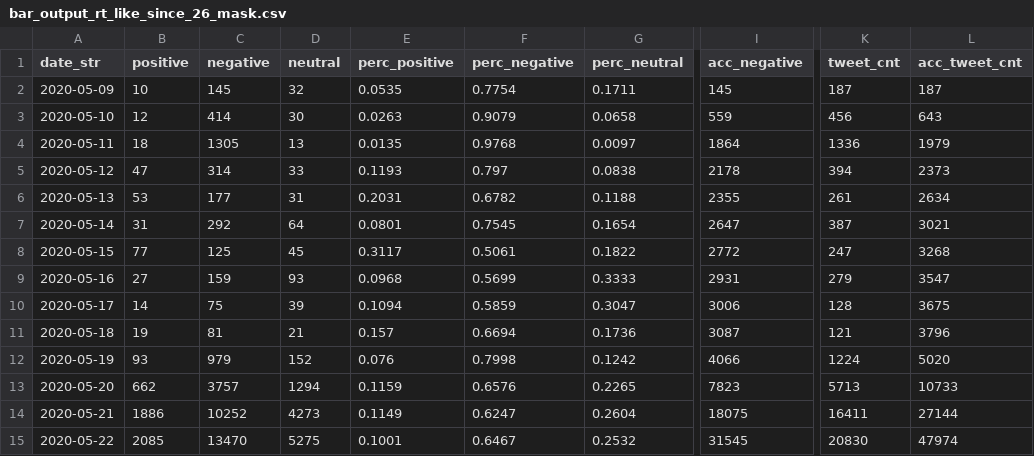
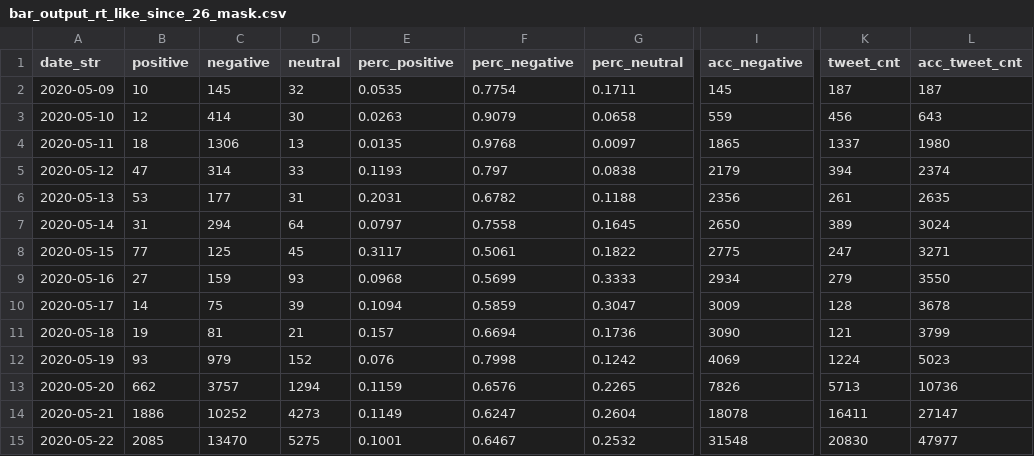
Before and after one commit to research-pub/research-pub.github.io, a CSV file: tracing/data/bar_output_rt_like_since_26_mask.csv, drawn as a sheet; only a part is shown, gaps mark what is left out; the diff covers the shown part only; the diff names each change by its address in the sheet, - before the commit and + after, or states it on an @@ line.

```diff
--- a/tracing/data/bar_output_rt_like_since_26_mask.csv
+++ b/tracing/data/bar_output_rt_like_since_26_mask.csv
-C4 (negative): 1305
+C4 (negative): 1306
-I4 (acc_negative): 1864
+I4 (acc_negative): 1865
-K4 (tweet_cnt): 1336
+K4 (tweet_cnt): 1337
-L4 (acc_tweet_cnt): 1979
+L4 (acc_tweet_cnt): 1980
-I5 (acc_negative): 2178
+I5 (acc_negative): 2179
-L5 (acc_tweet_cnt): 2373
+L5 (acc_tweet_cnt): 2374
-I6 (acc_negative): 2355
+I6 (acc_negative): 2356
-L6 (acc_tweet_cnt): 2634
+L6 (acc_tweet_cnt): 2635
-C7 (negative): 292
+C7 (negative): 294
-E7 (perc_positive): 0.0801
+E7 (perc_positive): 0.0797
-F7 (perc_negative): 0.7545
+F7 (perc_negative): 0.7558
-G7 (perc_neutral): 0.1654
+G7 (perc_neutral): 0.1645
-I7 (acc_negative): 2647
+I7 (acc_negative): 2650
-K7 (tweet_cnt): 387
+K7 (tweet_cnt): 389
-L7 (acc_tweet_cnt): 3021
+L7 (acc_tweet_cnt): 3024
-I8 (acc_negative): 2772
+I8 (acc_negative): 2775
-L8 (acc_tweet_cnt): 3268
+L8 (acc_tweet_cnt): 3271
-I9 (acc_negative): 2931
+I9 (acc_negative): 2934
-L9 (acc_tweet_cnt): 3547
+L9 (acc_tweet_cnt): 3550
-I10 (acc_negative): 3006
+I10 (acc_negative): 3009
-L10 (acc_tweet_cnt): 3675
+L10 (acc_tweet_cnt): 3678
-I11 (acc_negative): 3087
+I11 (acc_negative): 3090
-L11 (acc_tweet_cnt): 3796
+L11 (acc_tweet_cnt): 3799
-I12 (acc_negative): 4066
+I12 (acc_negative): 4069
-L12 (acc_tweet_cnt): 5020
+L12 (acc_tweet_cnt): 5023
-I13 (acc_negative): 7823
+I13 (acc_negative): 7826
-L13 (acc_tweet_cnt): 10733
+L13 (acc_tweet_cnt): 10736
-I14 (acc_negative): 18075
+I14 (acc_negative): 18078
-L14 (acc_tweet_cnt): 27144
+L14 (acc_tweet_cnt): 27147
-I15 (acc_negative): 31545
+I15 (acc_negative): 31548
-L15 (acc_tweet_cnt): 47974
+L15 (acc_tweet_cnt): 47977
```
Also changed, not shown: 6 added rows and 97 edited cells elsewhere in this file, tracing/data/bar_output_rt_like_since_26_covid.csv, 2 other files.
